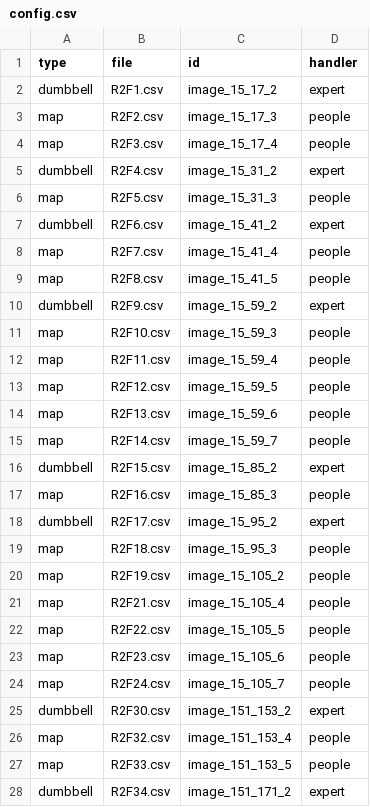
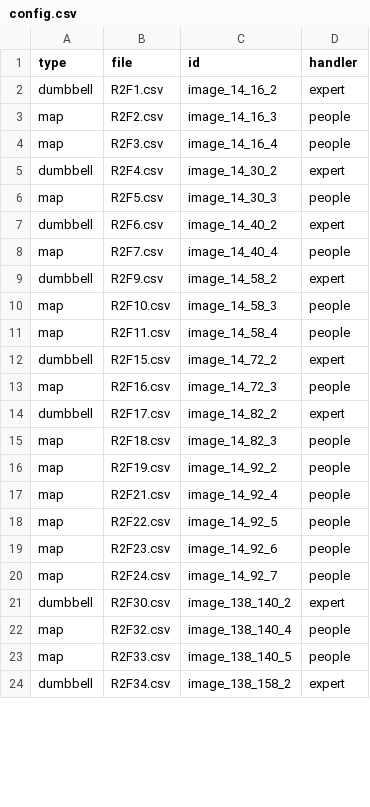
Before and after one commit to WJP-DAU/eu-thematic-reports, a CSV file: html/R2/config.csv, drawn as a sheet; only a part is shown; the diff covers the shown part only.

```diff
--- a/html/R2/config.csv
+++ b/html/R2/config.csv
@@ -1,28 +1,24 @@
 type,file,id,handler
-dumbbell,R2F1.csv,image_15_17_2,expert
-map,R2F2.csv,image_15_17_3,people
-map,R2F3.csv,image_15_17_4,people
-dumbbell,R2F4.csv,image_15_31_2,expert
-map,R2F5.csv,image_15_31_3,people
-dumbbell,R2F6.csv,image_15_41_2,expert
-map,R2F7.csv,image_15_41_4,people
-map,R2F8.csv,image_15_41_5,people
-dumbbell,R2F9.csv,image_15_59_2,expert
-map,R2F10.csv,image_15_59_3,people
-map,R2F11.csv,image_15_59_4,people
-map,R2F12.csv,image_15_59_5,people
-map,R2F13.csv,image_15_59_6,people
-map,R2F14.csv,image_15_59_7,people
-dumbbell,R2F15.csv,image_15_85_2,expert
-map,R2F16.csv,image_15_85_3,people
-dumbbell,R2F17.csv,image_15_95_2,expert
-map,R2F18.csv,image_15_95_3,people
-map,R2F19.csv,image_15_105_2,people
-map,R2F21.csv,image_15_105_4,people
-map,R2F22.csv,image_15_105_5,people
-map,R2F23.csv,image_15_105_6,people
-map,R2F24.csv,image_15_105_7,people
-dumbbell,R2F30.csv,image_151_153_2,expert
-map,R2F32.csv,image_151_153_4,people
-map,R2F33.csv,image_151_153_5,people
-dumbbell,R2F34.csv,image_151_171_2,expert
+dumbbell,R2F1.csv,image_14_16_2,expert
+map,R2F2.csv,image_14_16_3,people
+map,R2F3.csv,image_14_16_4,people
+dumbbell,R2F4.csv,image_14_30_2,expert
+map,R2F5.csv,image_14_30_3,people
+dumbbell,R2F6.csv,image_14_40_2,expert
+map,R2F7.csv,image_14_40_4,people
+dumbbell,R2F9.csv,image_14_58_2,expert
+map,R2F10.csv,image_14_58_3,people
+map,R2F11.csv,image_14_58_4,people
+dumbbell,R2F15.csv,image_14_72_2,expert
+map,R2F16.csv,image_14_72_3,people
+dumbbell,R2F17.csv,image_14_82_2,expert
+map,R2F18.csv,image_14_82_3,people
+map,R2F19.csv,image_14_92_2,people
+map,R2F21.csv,image_14_92_4,people
+map,R2F22.csv,image_14_92_5,people
+map,R2F23.csv,image_14_92_6,people
+map,R2F24.csv,image_14_92_7,people
+dumbbell,R2F30.csv,image_138_140_2,expert
+map,R2F32.csv,image_138_140_4,people
+map,R2F33.csv,image_138_140_5,people
+dumbbell,R2F34.csv,image_138_158_2,expert
```
Also changed, not shown: 1 removed row and 19 edited cells elsewhere in this file, data-viz/output/imputedDP_report.csv, html/R2/R2-csv-schema-html-version.csv, 15 other files.
